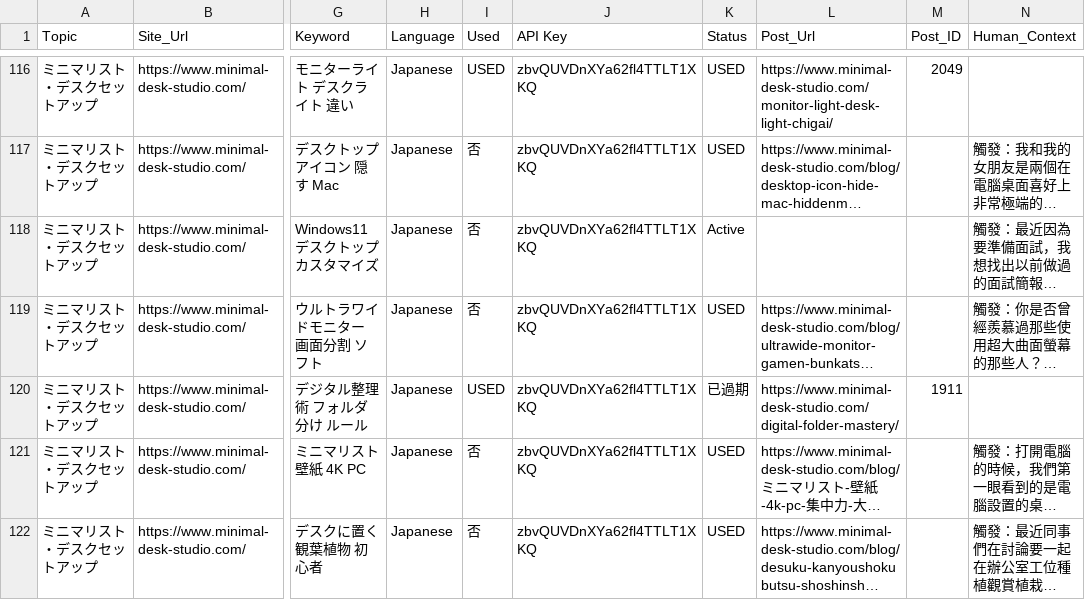
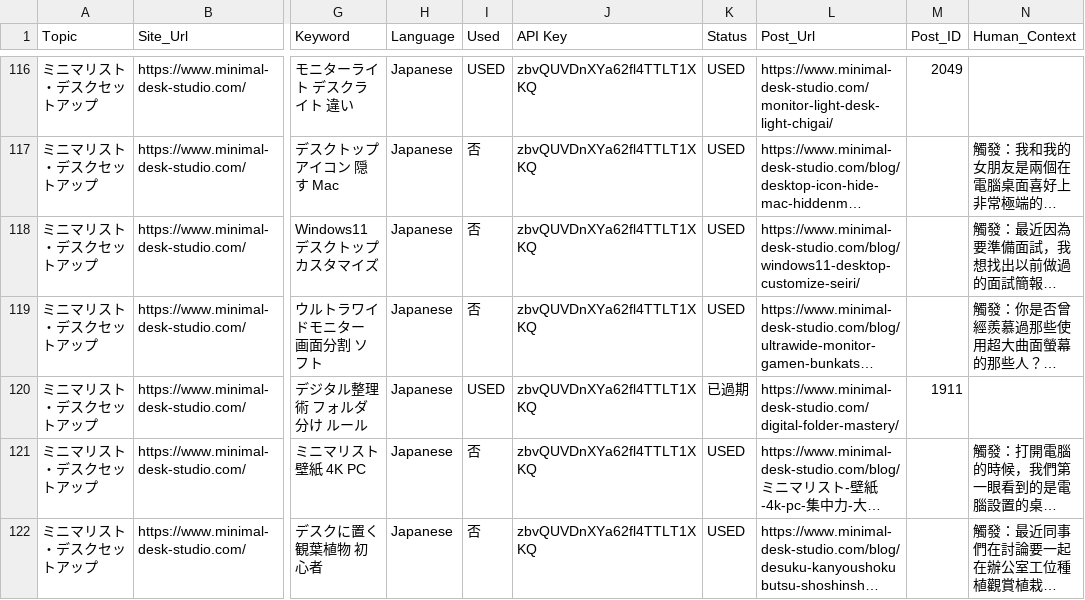
Before and after one commit to eugeneyu-dotcom/content-produce, a CSV file: N8N_work - Workflow_Config.csv, drawn as a sheet; only a part is shown, gaps mark what is left out; long unchanged cells end in …; the diff covers the shown part only; the diff names each change by its address in the sheet, - before the commit and + after, or states it on an @@ line.

```diff
--- a/N8N_work - Workflow_Config.csv
+++ b/N8N_work - Workflow_Config.csv
-K118 (Status): Active
+K118 (Status): USED
-L118 (Post_Url): (empty)
+L118 (Post_Url): https://www.minimal-desk-studio.com/blog/windows11-desktop-customize-seiri/
```
Also changed, not shown: 2 edited cells elsewhere in this file, 3 other files.
